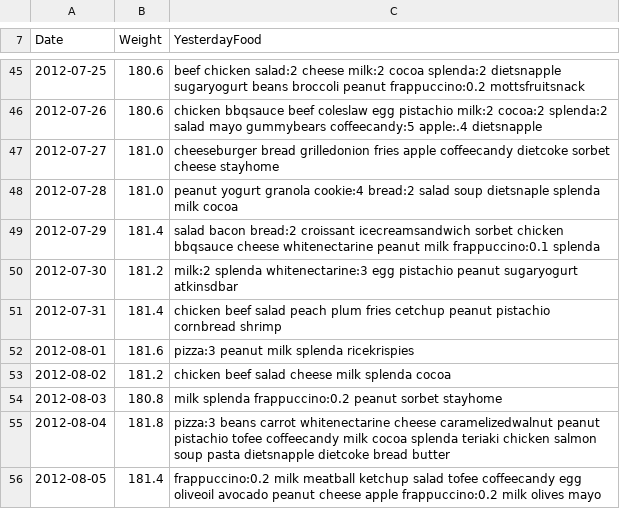
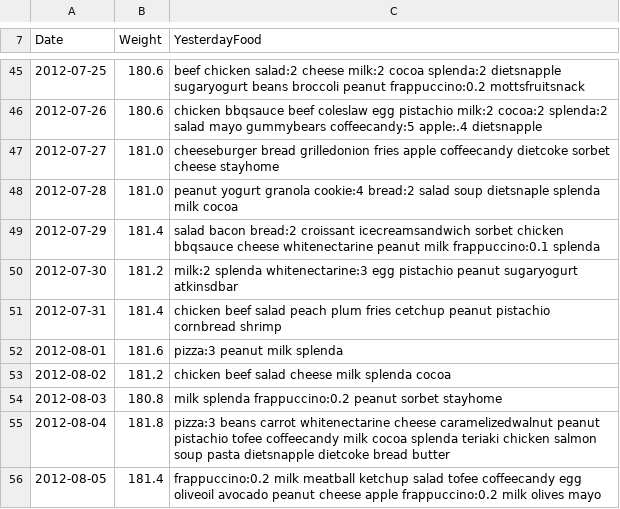
Before and after one commit to arielf/weight-loss, a CSV file: ariel.csv, drawn as a sheet; only a part is shown, gaps mark what is left out.

Commit message:
ariel.csv: remove ricekrispies (single noisy data point randomly affected by its coincidents)

```diff
--- a/ariel.csv
+++ b/ariel.csv
@@ -51,3 +51,3 @@ Date,Weight,YesterdayFood
 2012-07-31,181.4,chicken beef salad peach plum fries cetchup peanut pistachio cornbread shrimp
-2012-08-01,181.6,pizza:3 peanut milk splenda ricekrispies
+2012-08-01,181.6,pizza:3 peanut milk splenda
 2012-08-02,181.2,chicken beef salad cheese milk splenda cocoa
```
